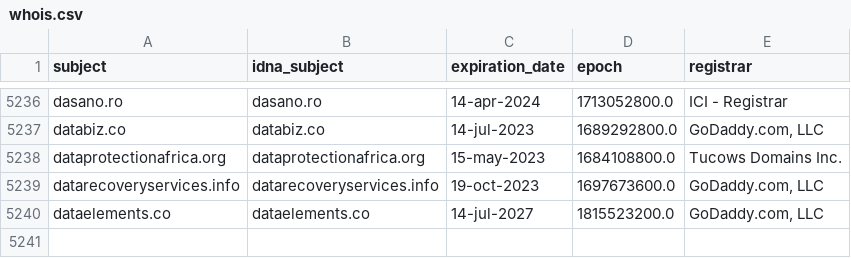
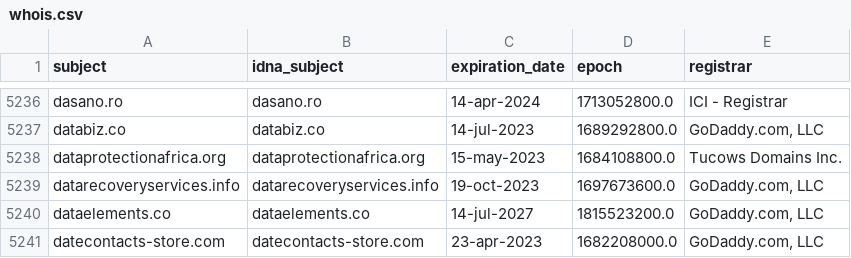
Before and after one commit to dead-hosts/upd_domain_git_gioxx, a CSV file: .pyfunceble/whois.csv, drawn as a sheet; only a part is shown, gaps mark what is left out.

```diff
--- a/.pyfunceble/whois.csv
+++ b/.pyfunceble/whois.csv
@@ -5240 +5240,2 @@ datarecoveryservices.info,datarecoveryservices.info,19-oct-2023,1697673600.0,"Go
 dataelements.co,dataelements.co,14-jul-2027,1815523200.0,"GoDaddy.com, LLC"
+datecontacts-store.com,datecontacts-store.com,23-apr-2023,1682208000.0,"GoDaddy.com, LLC"
```
Also changed, not shown: 10 other files.
